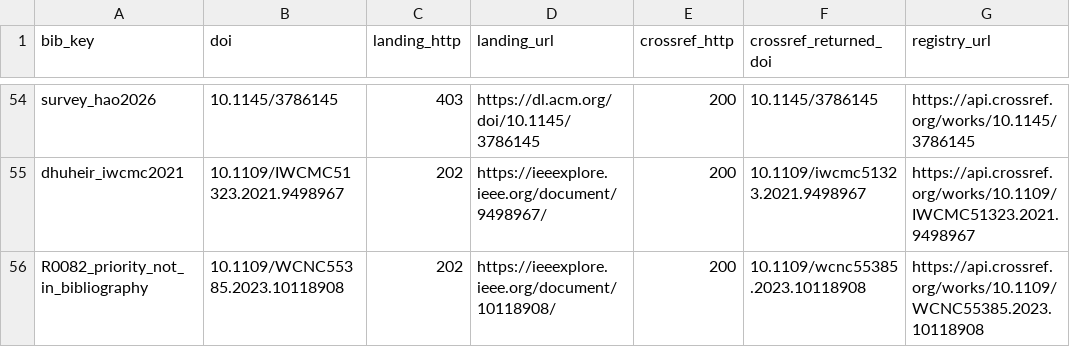
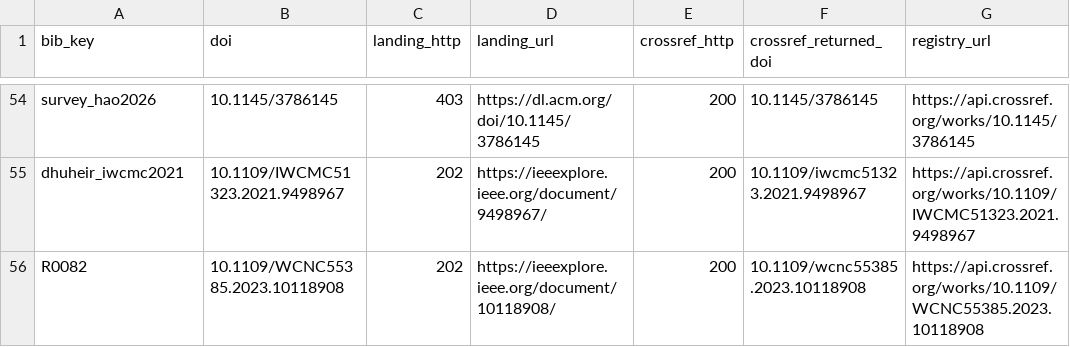
Before and after one commit to joker-momo/PhD-Research-Proposal---Nguyen-Minh-Hieu--2026-, a CSV file: Slide PPNCKH/Bai_tap_ve_nha/systematic_review_prisma/manuscript/sn_computer_science/editorial_doi_audit.csv, drawn as a sheet; only a part is shown, gaps mark what is left out.

Commit message:
Record HK261 R0082 source review and stage final corpus reconciliation

```diff
--- a/Slide PPNCKH/Bai_tap_ve_nha/systematic_review_prisma/manuscript/sn_computer_science/editorial_doi_audit.csv
+++ b/Slide PPNCKH/Bai_tap_ve_nha/systematic_review_prisma/manuscript/sn_computer_science/editorial_doi_audit.csv
@@ -55,2 +55,2 @@ survey_hao2026,10.1145/3786145,403,https://dl.acm.org/doi/10.1145/3786145,200,10
 dhuheir_iwcmc2021,10.1109/IWCMC51323.2021.9498967,202,https://ieeexplore.ieee.org/document/9498967/,200,10.1109/iwcmc51323.2021.9498967,https://api.crossref.org/works/10.1109/IWCMC51323.2021.9498967
-R0082_priority_not_in_bibliography,10.1109/WCNC55385.2023.10118908,202,https://ieeexplore.ieee.org/document/10118908/,200,10.1109/wcnc55385.2023.10118908,https://api.crossref.org/works/10.1109/WCNC55385.2023.10118908
+R0082,10.1109/WCNC55385.2023.10118908,202,https://ieeexplore.ieee.org/document/10118908/,200,10.1109/wcnc55385.2023.10118908,https://api.crossref.org/works/10.1109/WCNC55385.2023.10118908
```
Also changed, not shown: 14 other files.
